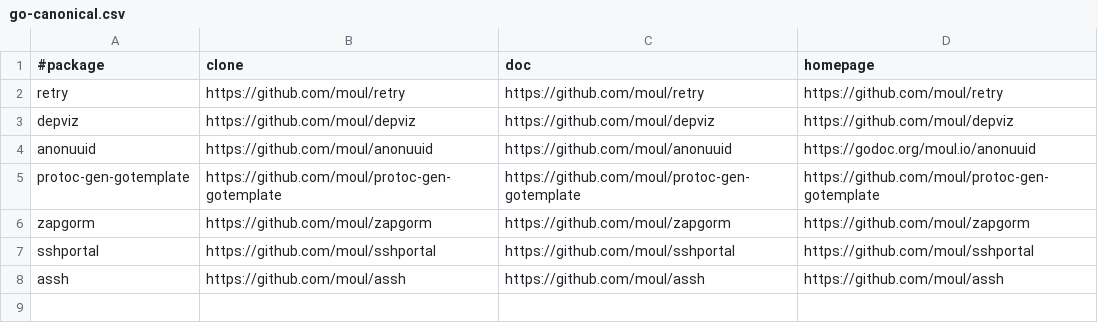
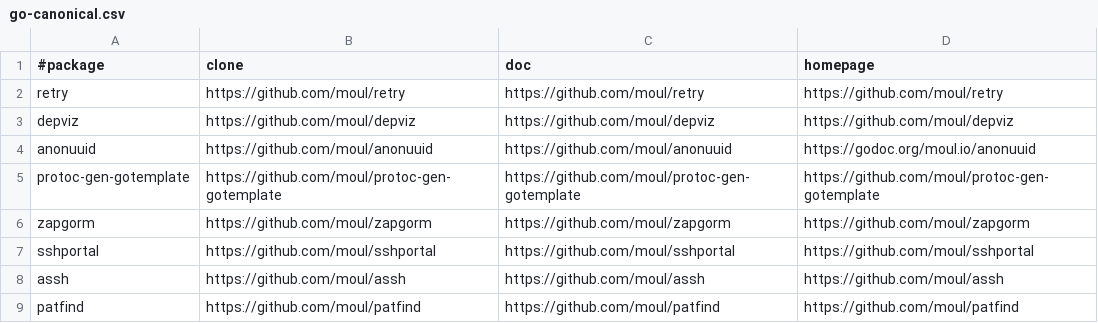
Before and after one commit to moul/moul.io, a CSV file: go-canonical.csv, drawn as a sheet.

Commit message:
feat: add moul.io/patfind

```diff
--- a/go-canonical.csv
+++ b/go-canonical.csv
@@ -8 +8,2 @@ sshportal,https://github.com/moul/sshportal,https://github.com/moul/sshportal,ht
 assh,https://github.com/moul/assh,https://github.com/moul/assh,https://github.com/moul/assh
+patfind,https://github.com/moul/patfind,https://github.com/moul/patfind,https://github.com/moul/patfind
```
Also changed, not shown: 1 other file.
